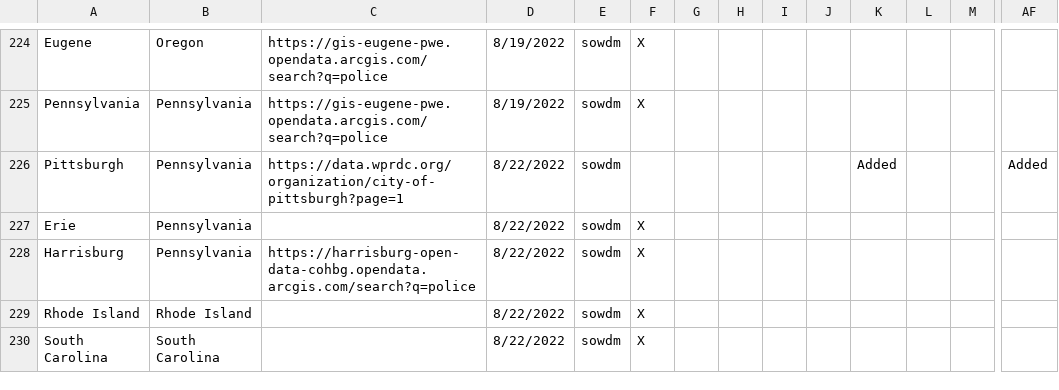
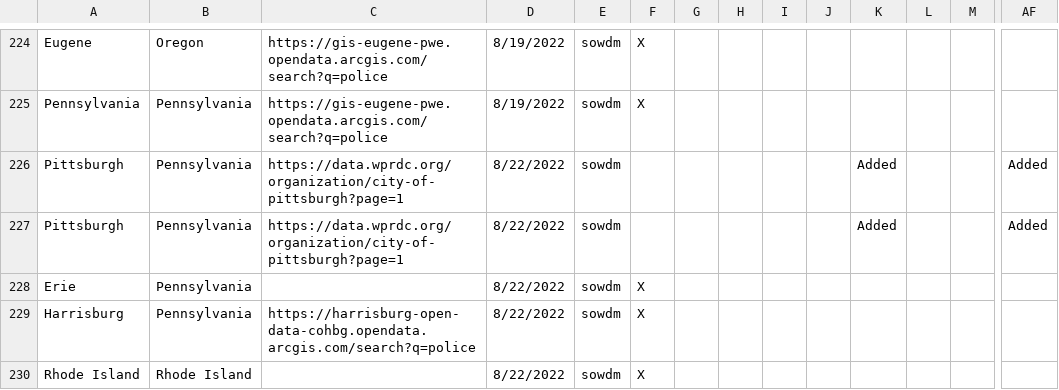
Before and after one commit to openpolicedata/opd-data, a CSV file: police_data_source_tracking.csv, drawn as a sheet; only a part is shown, gaps mark what is left out; the shorter side is filled out with more unchanged rows; rows hold the shown columns only; the diff names each change by its address in the sheet, - before the commit and + after, or states it on an @@ line.

```diff
--- a/police_data_source_tracking.csv
+++ b/police_data_source_tracking.csv
+row 227: Pittsburgh | Pennsylvania | https://data.wprdc.org/organization/city-of-pittsburgh?page=1 | 8/22/2022 | sowdm |  |  |  |  |  | Added |  |  | Added
```
Also changed, not shown: opd_source_table.csv.
